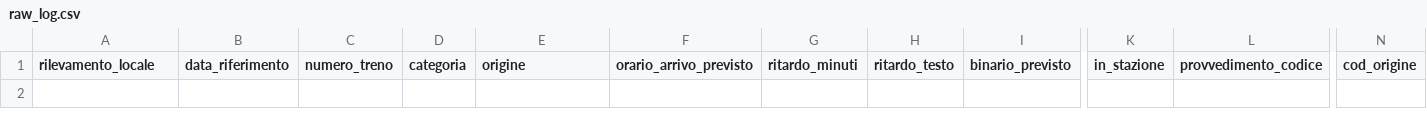
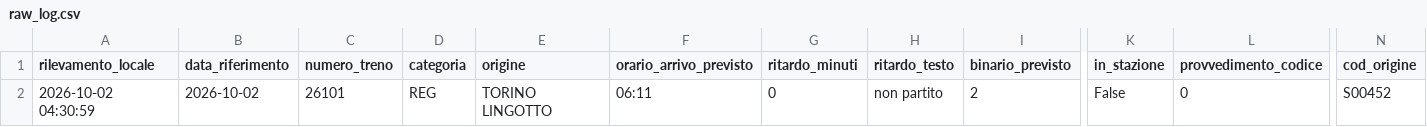
Before and after one commit to frapan2003-coder/Orari-arrivo-treni, a CSV file: data/raw_log.csv, drawn as a sheet; only a part is shown, gaps mark what is left out; rows hold the shown columns only; the diff names each change by its address in the sheet, - before the commit and + after, or states it on an @@ line.

```diff
--- a/data/raw_log.csv
+++ b/data/raw_log.csv
+row 2: 2026-10-02 04:30:59 | 2026-10-02 | 26101 | REG | TORINO LINGOTTO | 06:11 | 0 | non partito | 2 | False | 0 | S00452
```
